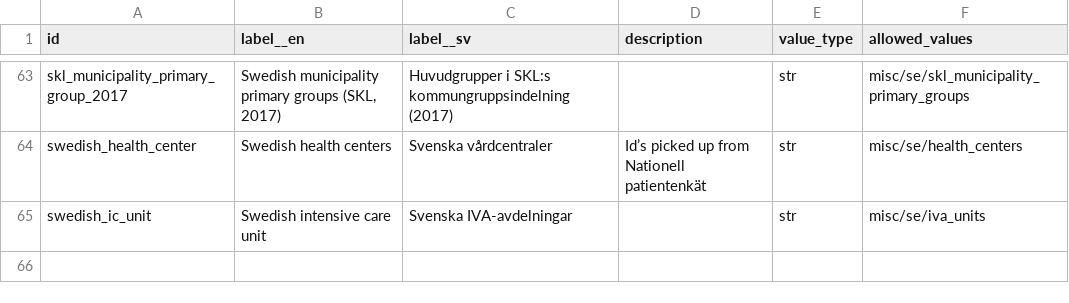
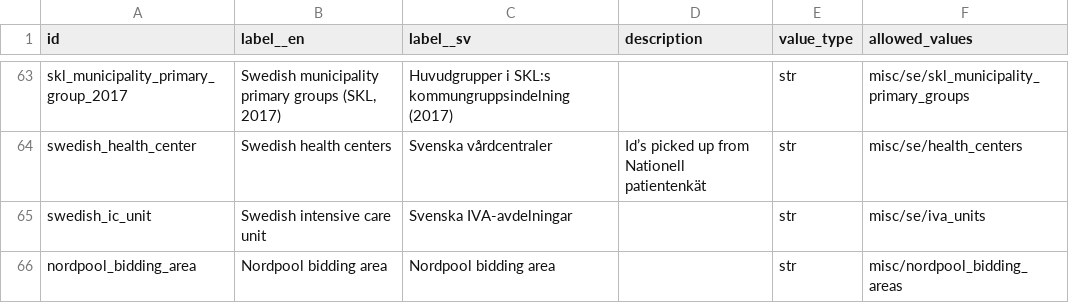
Before and after one commit to marple-newsrobot/marple-datatypes, a CSV file: datatypes.csv, drawn as a sheet; only a part is shown, gaps mark what is left out.

Commit message:
add bidding

```diff
--- a/datatypes.csv
+++ b/datatypes.csv
@@ -65 +65,2 @@ swedish_health_center,Swedish health centers,Svenska vårdcentraler,Id’s picke
 swedish_ic_unit,Swedish intensive care unit,Svenska IVA-avdelningar,,str,misc/se/iva_units
+nordpool_bidding_area,Nordpool bidding area,Nordpool bidding area,,str,misc/nordpool_bidding_areas
```
Also changed, not shown: 1 other file.
